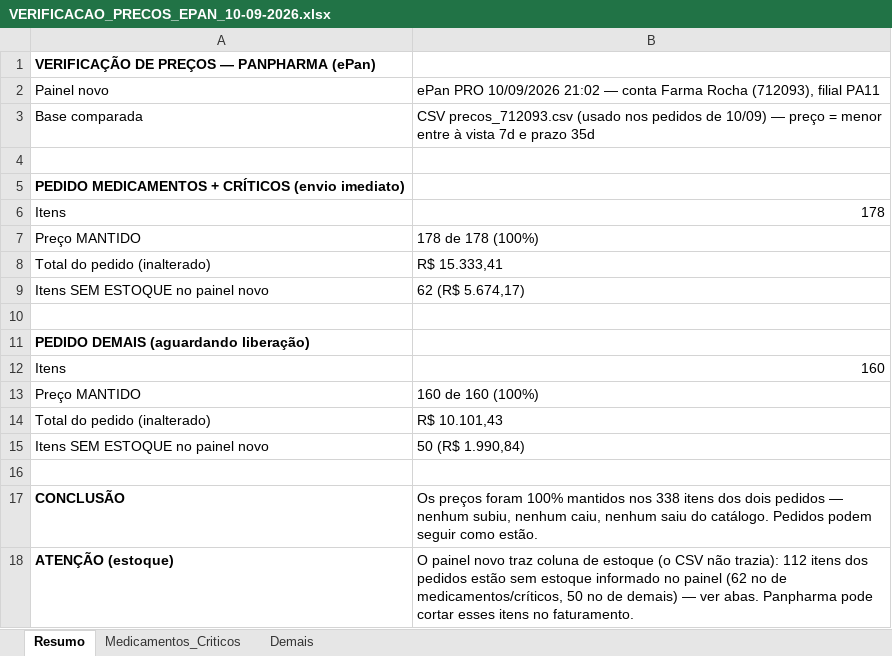
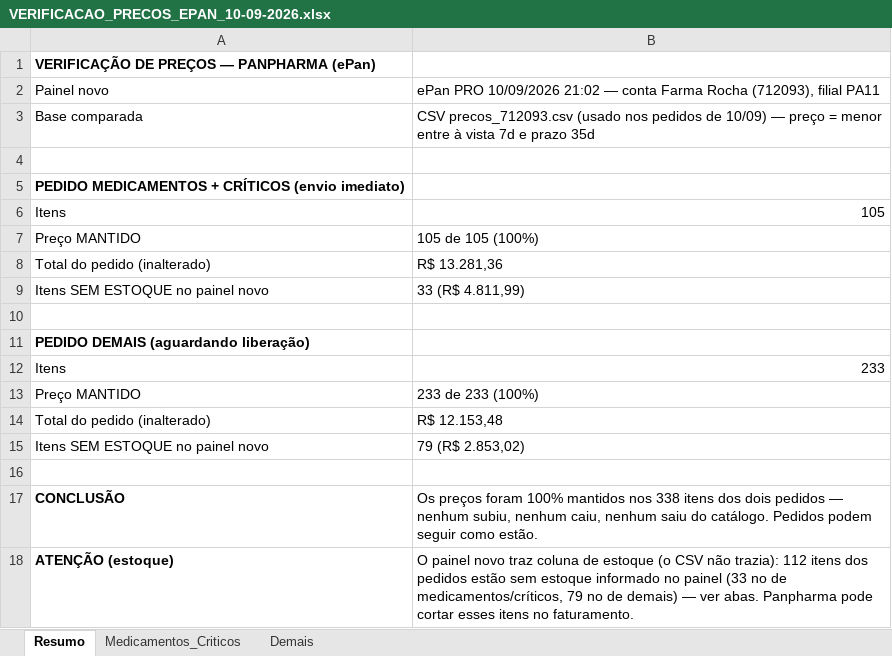
Before and after one commit to arthurrocha2025/farmarocha, an Excel workbook: cotacoes/2026-09-08/fechamento/VERIFICACAO_PRECOS_EPAN_10-09-2026.xlsx, sheet Resumo, drawn as a sheet; values as stored, in another font and other column widths than the file's, no borders; the diff names each change by its address in the sheet, - before the commit and + after, or states it on an @@ line.

```diff
--- a/cotacoes/2026-09-08/fechamento/VERIFICACAO_PRECOS_EPAN_10-09-2026.xlsx (sheet Resumo)
+++ b/cotacoes/2026-09-08/fechamento/VERIFICACAO_PRECOS_EPAN_10-09-2026.xlsx (sheet Resumo)
-B6: 178
+B6: 105
-B7: 178 de 178 (100%)
+B7: 105 de 105 (100%)
-B8: R$ 15.333,41
+B8: R$ 13.281,36
-B9: 62 (R$ 5.674,17)
+B9: 33 (R$ 4.811,99)
-B12: 160
+B12: 233
-B13: 160 de 160 (100%)
+B13: 233 de 233 (100%)
-B14: R$ 10.101,43
+B14: R$ 12.153,48
-B15: 50 (R$ 1.990,84)
+B15: 79 (R$ 2.853,02)
-B18: …no painel (62 no de medicamentos/críticos, 50 no de…
+B18: …no painel (33 no de medicamentos/críticos, 79 no de…
```
Also changed, not shown: sheet Demais, sheet Medicamentos_Criticos, cotacoes/2026-09-08/fechamento/PEDIDO_EPAN_DEMAIS_10-09-2026.xlsx, cotacoes/2026-09-08/fechamento/PEDIDO_EPAN_MEDICAMENTOS_E_CRITICOS_10-09-2026.xlsx, 2 other files.
